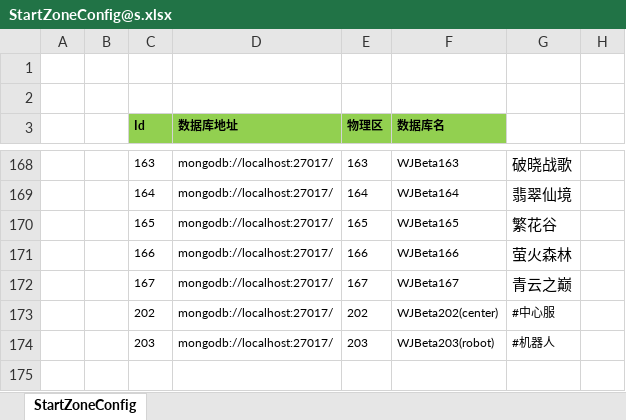
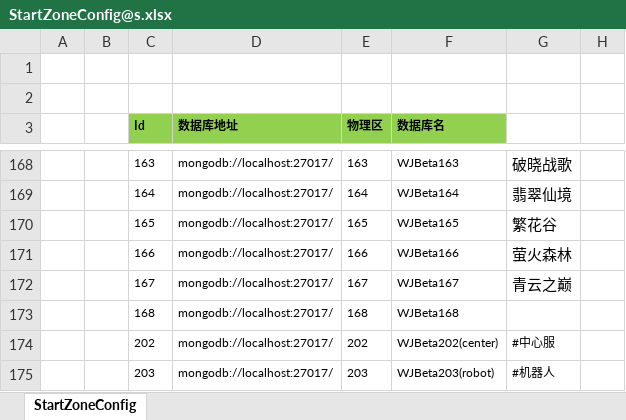
Before and after one commit to csyinghuochong/weijing, an Excel workbook: Excel/StartConfig/Beta/StartZoneConfig@s.xlsx, sheet StartZoneConfig, drawn as a sheet; only a part is shown, gaps mark what is left out; values as stored, in another font and other column widths than the file's, no borders; the diff names each change by its address in the sheet, - before the commit and + after, or states it on an @@ line.

```diff
--- a/Excel/StartConfig/Beta/StartZoneConfig@s.xlsx (sheet StartZoneConfig)
+++ b/Excel/StartConfig/Beta/StartZoneConfig@s.xlsx (sheet StartZoneConfig)
+row 173:  |  | 168 | mongodb://localhost:27017/ | 168 | WJBeta168
```
Also changed, not shown: Excel/StartConfig/Beta/StartSceneConfig@s.xlsx, Excel/StartConfig/Localhost/StartSceneConfig@s.xlsx, 19 other files.
